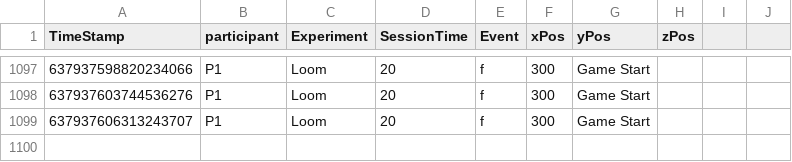
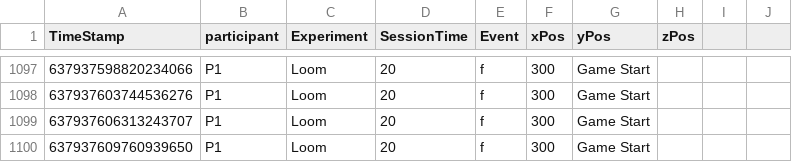
Before and after one commit to TLSimmons42/loom-master, a CSV file: Assets/Analytics/analytics.csv, drawn as a sheet; only a part is shown, gaps mark what is left out.

```diff
--- a/Assets/Analytics/analytics.csv
+++ b/Assets/Analytics/analytics.csv
@@ -1099 +1099,2 @@ TimeStamp,participant,Experiment,SessionTime,Event, xPos, yPos, zPos
 637937606313243707,P1,Loom,20,f,300,Game Start,,,
+637937609760939650,P1,Loom,20,f,300,Game Start,,,
```
Also changed, not shown: 2 other files.
